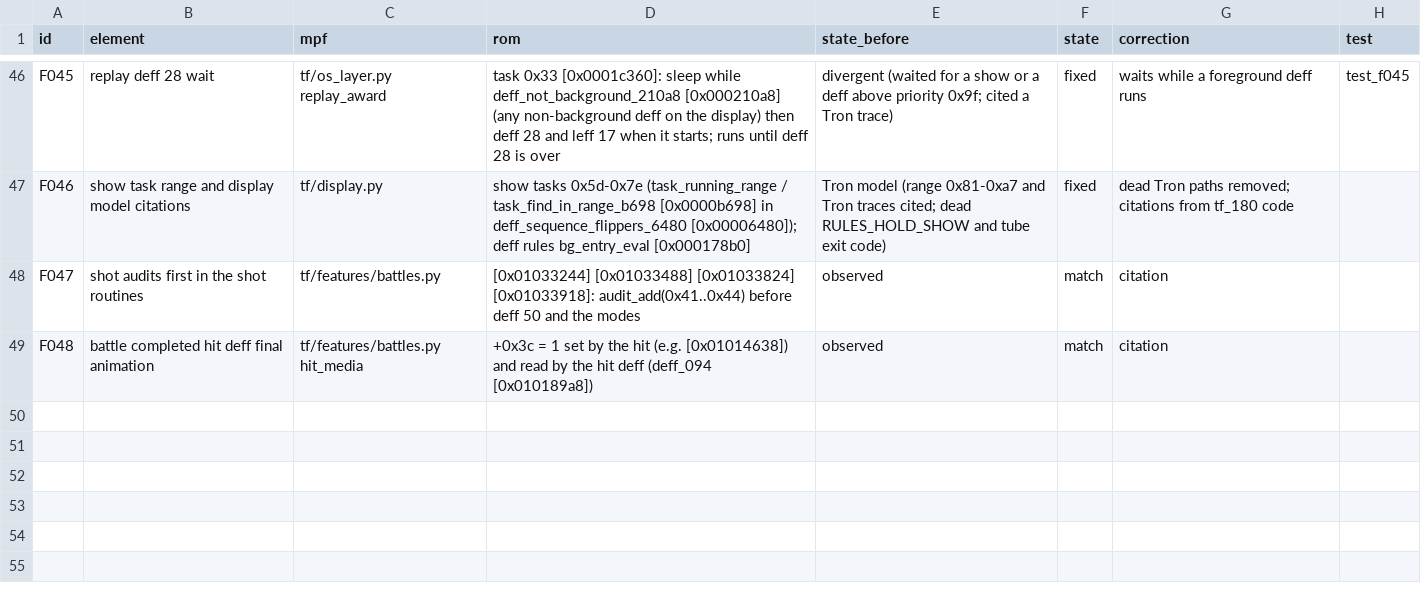
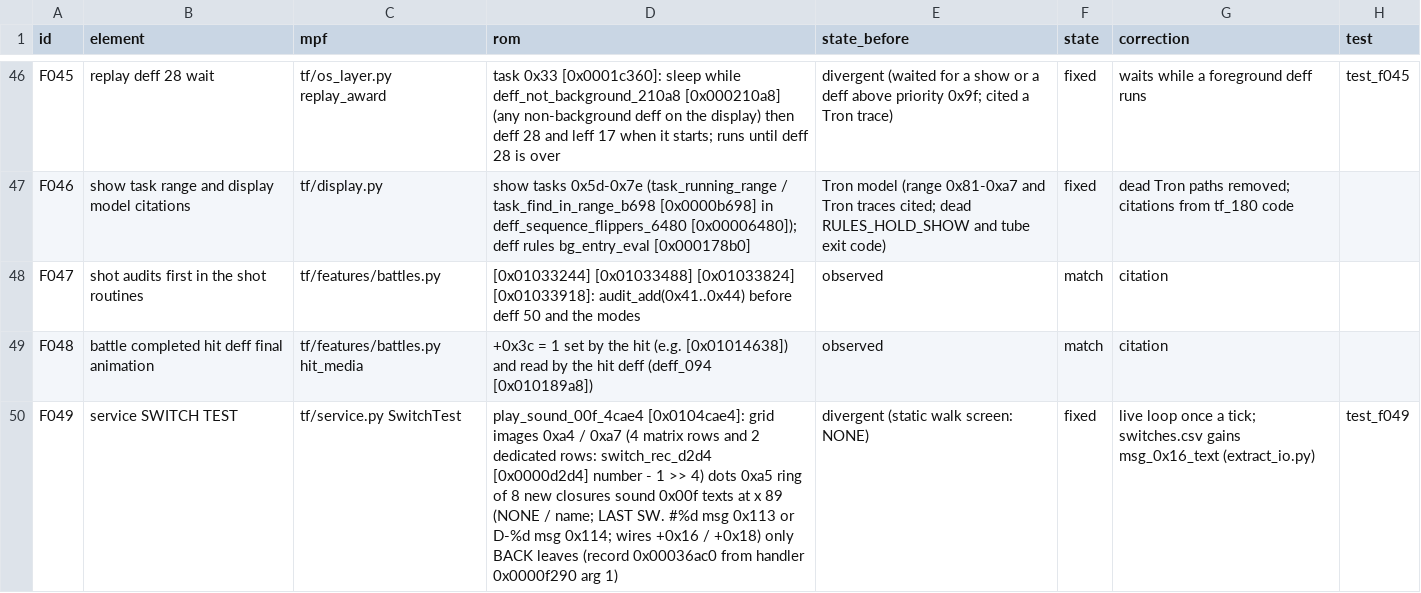
Before and after one commit to Ashram56/Transformers-MPF, a CSV file: docs/qa/final/mpf_vs_code.csv, drawn as a sheet; only a part is shown, gaps mark what is left out; the diff names each change by its address in the sheet, - before the commit and + after, or states it on an @@ line.

```diff
--- a/docs/qa/final/mpf_vs_code.csv
+++ b/docs/qa/final/mpf_vs_code.csv
+row 50: F049 | service SWITCH TEST | tf/service.py SwitchTest | play_sound_00f_4cae4 [0x0104cae4]: grid images 0xa4 / 0xa7 (4 matrix rows and 2 dedicated rows: switch_rec_d2d4 [0x0000d2d4] number - 1 >> 4) dots 0xa5 ring of 8 new closures sound 0x00f texts at x 89 (NONE / name; LAST SW. #%d msg 0x113 or D-%d msg 0x114; wires +0x16 / +0x18) only BACK leaves (record 0x00036ac0 from handler 0x0000f290 arg 1) | divergent (static walk screen: NONE) | fixed | live loop once a tick; switches.csv gains msg_0x16_text (extract_io.py) | test_f049
```
Also changed, not shown: rom/rom_data/io/dedicated_switches.csv, rom/rom_data/io/switches.csv, 4 other files.
